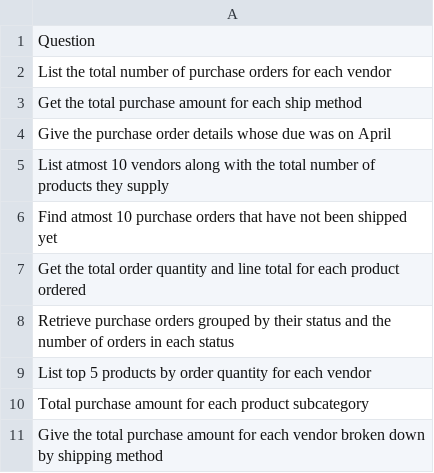
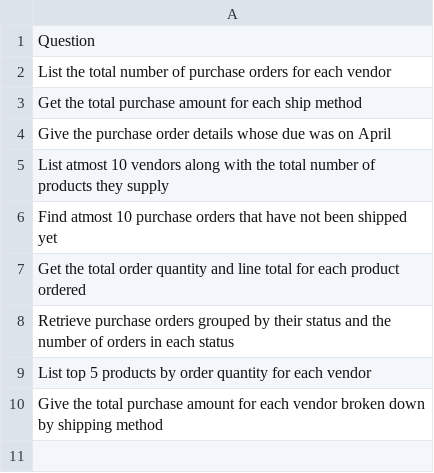
Before and after one commit to Lagozon-Technologies-Pte-Ltd/DB_Query_SB1, a CSV file: Adv-Purchasing_questions.csv, drawn as a sheet.

```diff
--- a/Adv-Purchasing_questions.csv
+++ b/Adv-Purchasing_questions.csv
@@ -9,3 +9,2 @@ Retrieve purchase orders grouped by their status and the number of orders in eac
 List top 5 products by order quantity for each vendor,
-Total purchase amount for each product subcategory,
 Give the total purchase amount for each vendor broken down by shipping method
```
Also changed, not shown: Adv-Manufacturing_questions.csv, Adv-Person_questions.csv, 5 other files.
